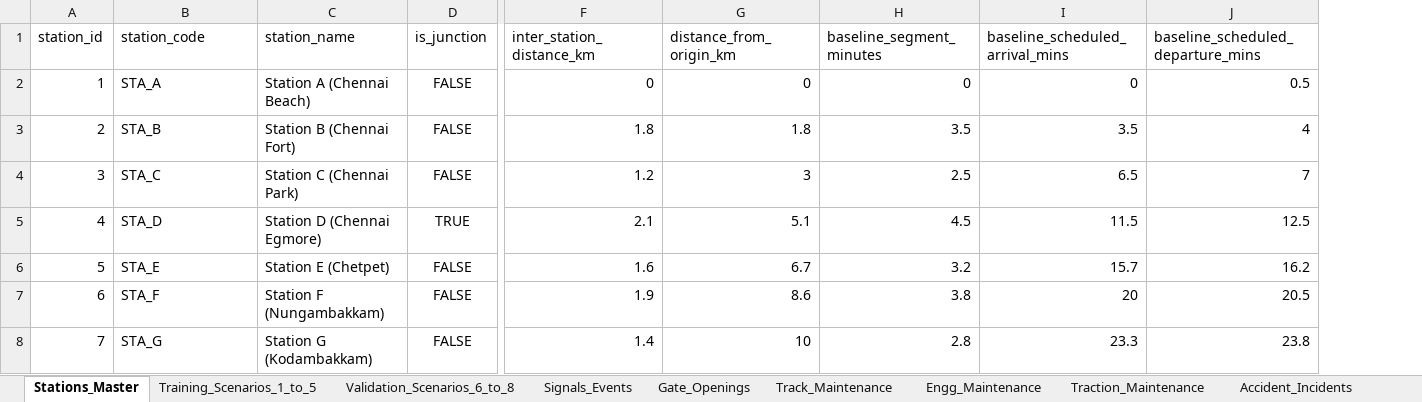
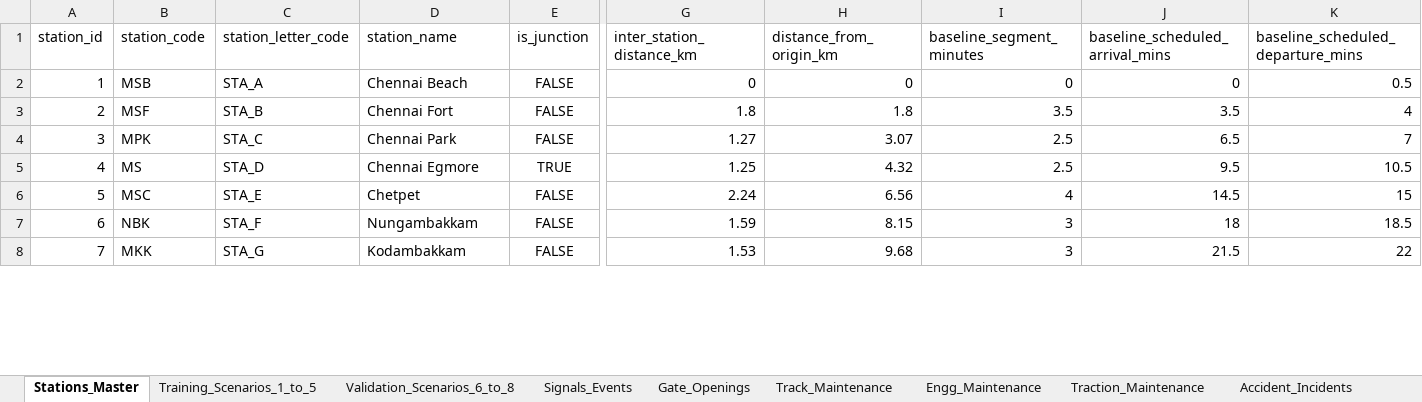
Before and after one commit to ashilohfaith-debug/Block-Train, an Excel workbook: model_implementation/data/full_railway_simulation.xlsx, sheet Stations_Master, drawn as a sheet; only a part is shown, gaps mark what is left out; values as stored, in another font and other column widths than the file's, no borders; addresses are those after the commit; the diff covers the shown part only; the diff names each change by its address in the sheet, - before the commit and + after, or states it on an @@ line.

```diff
--- a/model_implementation/data/full_railway_simulation.xlsx (sheet Stations_Master)
+++ b/model_implementation/data/full_railway_simulation.xlsx (sheet Stations_Master)
+column B (station_code), rows 2-8: MSB | MSF | MPK | MS | MSC | NBK | MKK
-C1: station_code
+C1: station_letter_code
-D2 (station_name): Station A (Chennai Beach)
+D2 (station_name): Chennai Beach
-D3 (station_name): Station B (Chennai Fort)
+D3 (station_name): Chennai Fort
-D4 (station_name): Station C (Chennai Park)
+D4 (station_name): Chennai Park
-G4 (inter_station_distance_km): 1.2
+G4 (inter_station_distance_km): 1.27
-H4 (distance_from_origin_km): 3
+H4 (distance_from_origin_km): 3.07
-D5 (station_name): Station D (Chennai Egmore)
+D5 (station_name): Chennai Egmore
-G5 (inter_station_distance_km): 2.1
+G5 (inter_station_distance_km): 1.25
-H5 (distance_from_origin_km): 5.1
+H5 (distance_from_origin_km): 4.32
-I5 (baseline_segment_minutes): 4.5
+I5 (baseline_segment_minutes): 2.5
-J5 (baseline_scheduled_arrival_mins): 11.5
+J5 (baseline_scheduled_arrival_mins): 9.5
-K5: 12.5
+K5: 10.5
-D6 (station_name): Station E (Chetpet)
+D6 (station_name): Chetpet
-G6 (inter_station_distance_km): 1.6
+G6 (inter_station_distance_km): 2.24
-H6 (distance_from_origin_km): 6.7
+H6 (distance_from_origin_km): 6.56
-I6 (baseline_segment_minutes): 3.2
+I6 (baseline_segment_minutes): 4
-J6 (baseline_scheduled_arrival_mins): 15.7
+J6 (baseline_scheduled_arrival_mins): 14.5
-K6: 16.2
+K6: 15
-D7 (station_name): Station F (Nungambakkam)
+D7 (station_name): Nungambakkam
-G7 (inter_station_distance_km): 1.9
+G7 (inter_station_distance_km): 1.59
-H7 (distance_from_origin_km): 8.6
+H7 (distance_from_origin_km): 8.15
-I7 (baseline_segment_minutes): 3.8
+I7 (baseline_segment_minutes): 3
-J7 (baseline_scheduled_arrival_mins): 20
+J7 (baseline_scheduled_arrival_mins): 18
-K7: 20.5
+K7: 18.5
-D8 (station_name): Station G (Kodambakkam)
+D8 (station_name): Kodambakkam
-G8 (inter_station_distance_km): 1.4
+G8 (inter_station_distance_km): 1.53
-H8 (distance_from_origin_km): 10
+H8 (distance_from_origin_km): 9.68
-I8 (baseline_segment_minutes): 2.8
+I8 (baseline_segment_minutes): 3
-J8 (baseline_scheduled_arrival_mins): 23.3
+J8 (baseline_scheduled_arrival_mins): 21.5
-K8: 23.8
+K8: 22
```
Also changed, not shown: 114 edited cells elsewhere in this sheet, sheet Training_Scenarios_1_to_5, sheet Validation_Scenarios_6_to_8, sheet Gate_Openings, sheet Signals_Events, sheet Track_Maintenance, sheet Traction_Maintenance, 2 more sheets, 14 other files.
